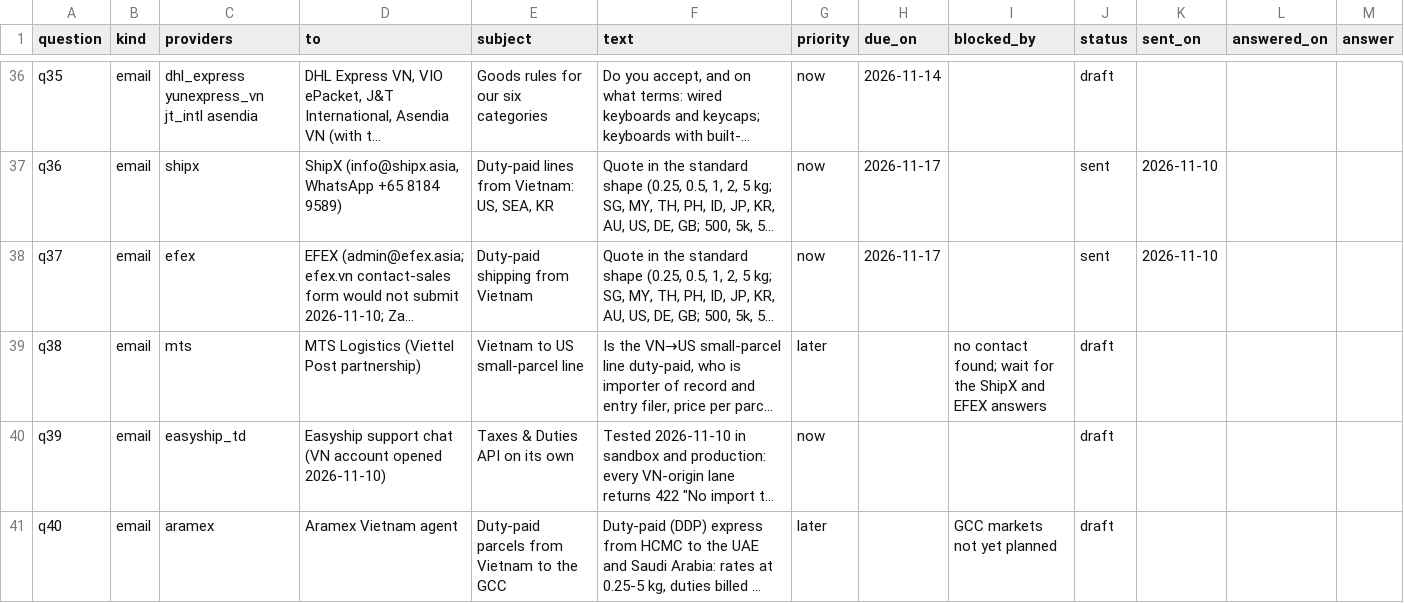
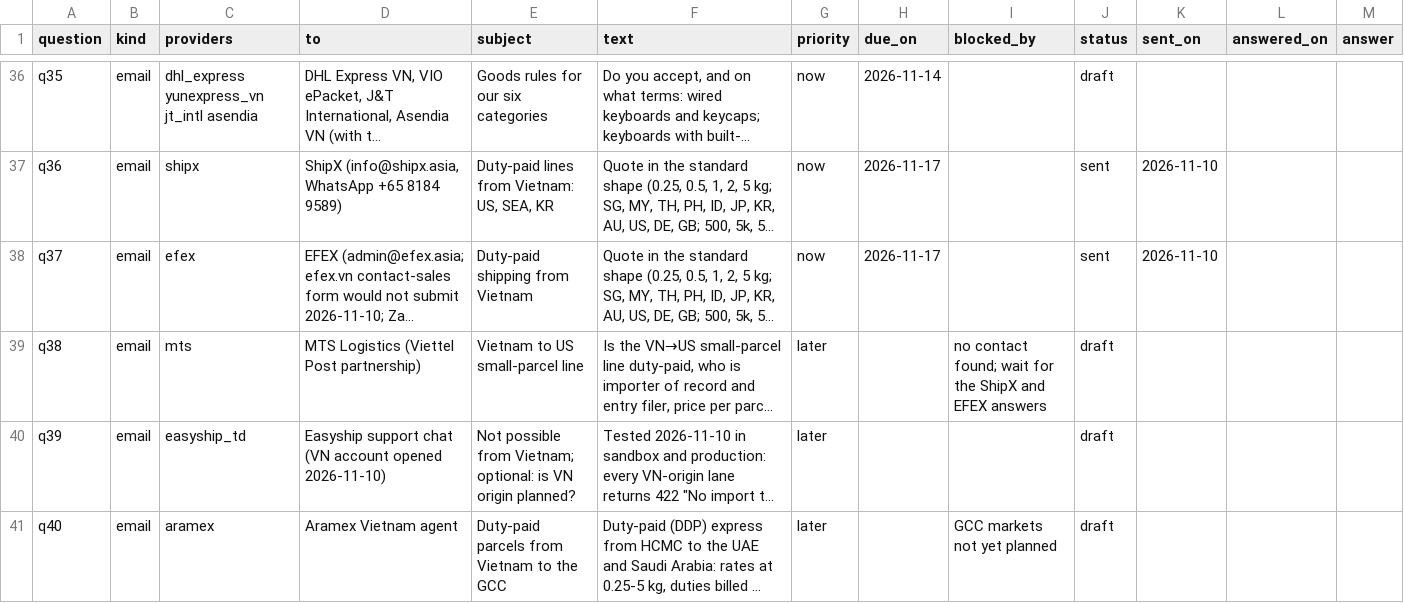
Before and after one commit to florianmarkusse/merchant-of-record, a CSV file: docs/markets/questions.csv, drawn as a sheet; only a part is shown, gaps mark what is left out; long unchanged cells end in …; the diff names each change by its address in the sheet, - before the commit and + after, or states it on an @@ line.

```diff
--- a/docs/markets/questions.csv
+++ b/docs/markets/questions.csv
-E40 (subject): Taxes & Duties API on its own
+E40 (subject): Not possible from Vietnam; optional: is VN origin planned?
-G40 (priority): now
+G40 (priority): later
```
Also changed, not shown: docs/markets/providers.csv, 4 other files.
